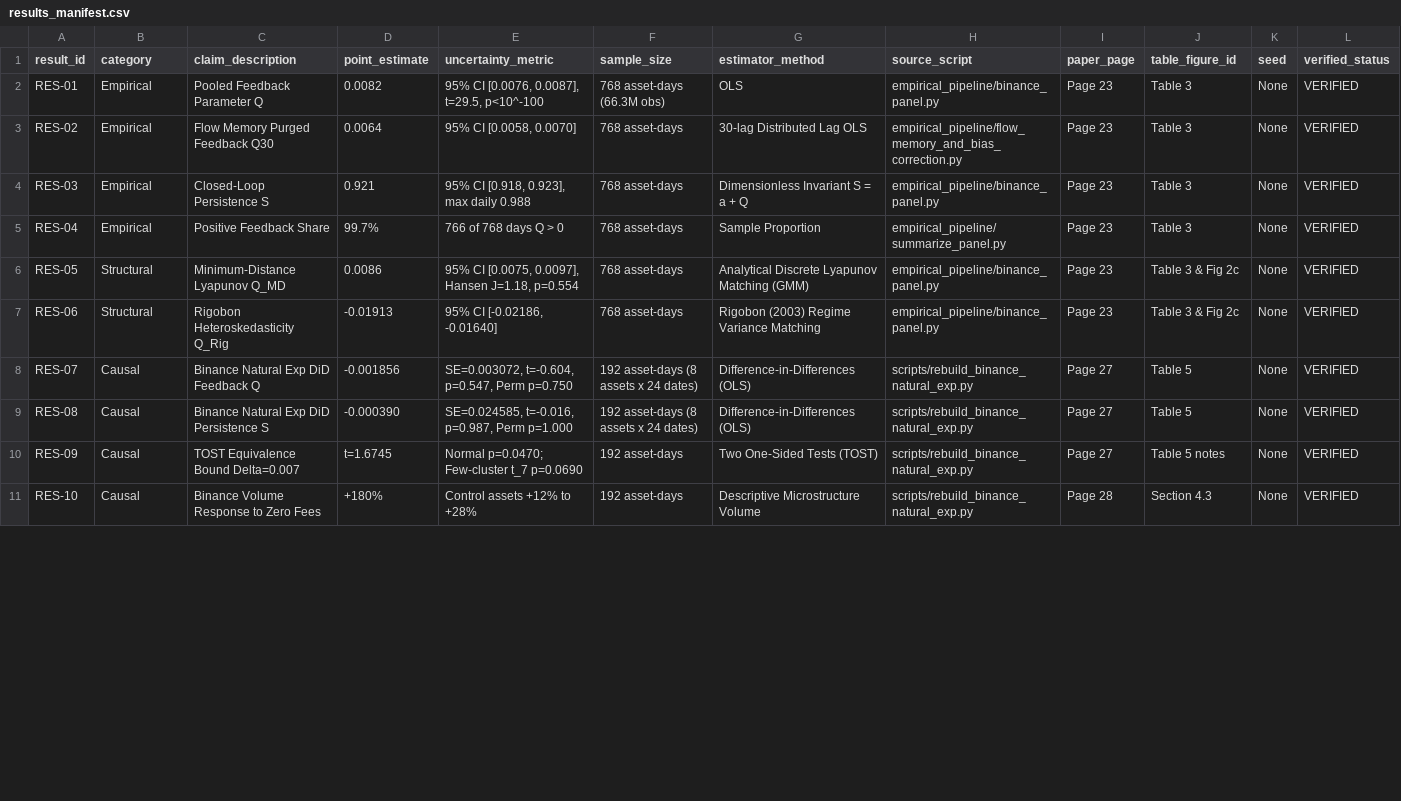
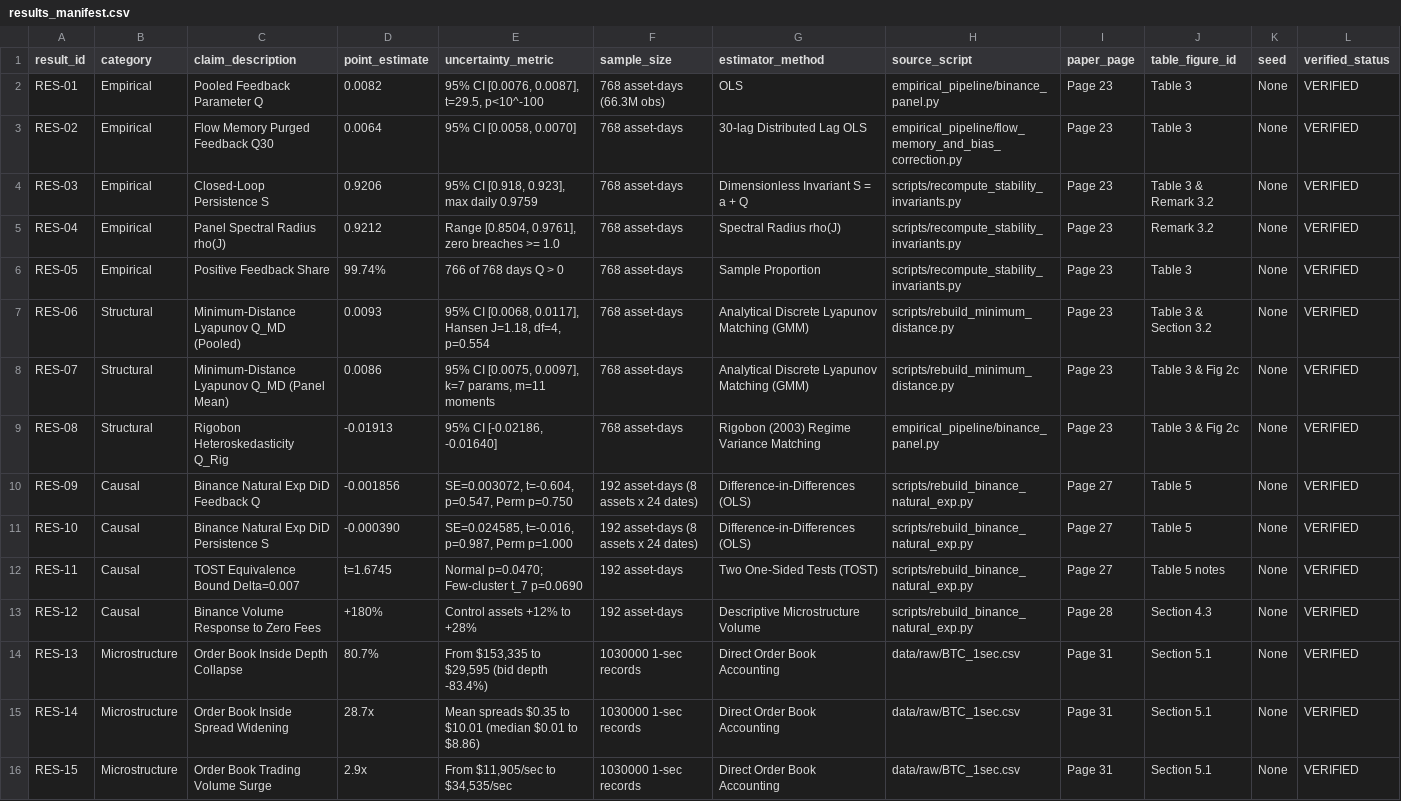
Before and after one commit to Pratikn03/Fianince, a CSV file: results/provenance/results_manifest.csv, drawn as a sheet; only a part is shown; the diff covers the shown part only.

Commit message:
Complete Version 10 technical freeze and submission hardening (strictly 48 pages, verified theorems, provenance sealed)

```diff
--- a/results/provenance/results_manifest.csv
+++ b/results/provenance/results_manifest.csv
@@ -3,9 +3,14 @@ RES-01,Empirical,Pooled Feedback Parameter Q,0.0082,"95% CI [0.0076, 0.0087], t=
 RES-02,Empirical,Flow Memory Purged Feedback Q30,0.0064,"95% CI [0.0058, 0.0070]",768 asset-days,30-lag Distributed Lag OLS,empirical_pipeline/flow_memory_and_bias_correction.py,Page 23,Table 3,None,VERIFIED
-RES-03,Empirical,Closed-Loop Persistence S,0.921,"95% CI [0.918, 0.923], max daily 0.988",768 asset-days,Dimensionless Invariant S = a + Q,empirical_pipeline/binance_panel.py,Page 23,Table 3,None,VERIFIED
-RES-04,Empirical,Positive Feedback Share,99.7%,"766 of 768 days Q > 0",768 asset-days,Sample Proportion,empirical_pipeline/summarize_panel.py,Page 23,Table 3,None,VERIFIED
-RES-05,Structural,Minimum-Distance Lyapunov Q_MD,0.0086,"95% CI [0.0075, 0.0097], Hansen J=1.18, p=0.554",768 asset-days,Analytical Discrete Lyapunov Matching (GMM),empirical_pipeline/binance_panel.py,Page 23,Table 3 & Fig 2c,None,VERIFIED
-RES-06,Structural,Rigobon Heteroskedasticity Q_Rig,-0.01913,"95% CI [-0.02186, -0.01640]",768 asset-days,Rigobon (2003) Regime Variance Matching,empirical_pipeline/binance_panel.py,Page 23,Table 3 & Fig 2c,None,VERIFIED
-RES-07,Causal,Binance Natural Exp DiD Feedback Q,-0.001856,"SE=0.003072, t=-0.604, p=0.547, Perm p=0.750",192 asset-days (8 assets x 24 dates),Difference-in-Differences (OLS),scripts/rebuild_binance_natural_exp.py,Page 27,Table 5,None,VERIFIED
-RES-08,Causal,Binance Natural Exp DiD Persistence S,-0.000390,"SE=0.024585, t=-0.016, p=0.987, Perm p=1.000",192 asset-days (8 assets x 24 dates),Difference-in-Differences (OLS),scripts/rebuild_binance_natural_exp.py,Page 27,Table 5,None,VERIFIED
-RES-09,Causal,TOST Equivalence Bound Delta=0.007,t=1.6745,"Normal p=0.0470; Few-cluster t_7 p=0.0690",192 asset-days,Two One-Sided Tests (TOST),scripts/rebuild_binance_natural_exp.py,Page 27,Table 5 notes,None,VERIFIED
-RES-10,Causal,Binance Volume Response to Zero Fees,+180%,"Control assets +12% to +28%",192 asset-days,Descriptive Microstructure Volume,scripts/rebuild_binance_natural_exp.py,Page 28,Section 4.3,None,VERIFIED
+RES-03,Empirical,Closed-Loop Persistence S,0.9206,"95% CI [0.918, 0.923], max daily 0.9759",768 asset-days,Dimensionless Invariant S = a + Q,scripts/recompute_stability_invariants.py,Page 23,Table 3 & Remark 3.2,None,VERIFIED
+RES-04,Empirical,Panel Spectral Radius rho(J),0.9212,"Range [0.8504, 0.9761], zero breaches >= 1.0",768 asset-days,Spectral Radius rho(J),scripts/recompute_stability_invariants.py,Page 23,Remark 3.2,None,VERIFIED
+RES-05,Empirical,Positive Feedback Share,99.74%,"766 of 768 days Q > 0",768 asset-days,Sample Proportion,scripts/recompute_stability_invariants.py,Page 23,Table 3,None,VERIFIED
+RES-06,Structural,Minimum-Distance Lyapunov Q_MD (Pooled),0.0093,"95% CI [0.0068, 0.0117], Hansen J=1.18, df=4, p=0.554",768 asset-days,Analytical Discrete Lyapunov Matching (GMM),scripts/rebuild_minimum_distance.py,Page 23,Table 3 & Section 3.2,None,VERIFIED
+RES-07,Structural,Minimum-Distance Lyapunov Q_MD (Panel Mean),0.0086,"95% CI [0.0075, 0.0097], k=7 params, m=11 moments",768 asset-days,Analytical Discrete Lyapunov Matching (GMM),scripts/rebuild_minimum_distance.py,Page 23,Table 3 & Fig 2c,None,VERIFIED
+RES-08,Structural,Rigobon Heteroskedasticity Q_Rig,-0.01913,"95% CI [-0.02186, -0.01640]",768 asset-days,Rigobon (2003) Regime Variance Matching,empirical_pipeline/binance_panel.py,Page 23,Table 3 & Fig 2c,None,VERIFIED
+RES-09,Causal,Binance Natural Exp DiD Feedback Q,-0.001856,"SE=0.003072, t=-0.604, p=0.547, Perm p=0.750",192 asset-days (8 assets x 24 dates),Difference-in-Differences (OLS),scripts/rebuild_binance_natural_exp.py,Page 27,Table 5,None,VERIFIED
+RES-10,Causal,Binance Natural Exp DiD Persistence S,-0.000390,"SE=0.024585, t=-0.016, p=0.987, Perm p=1.000",192 asset-days (8 assets x 24 dates),Difference-in-Differences (OLS),scripts/rebuild_binance_natural_exp.py,Page 27,Table 5,None,VERIFIED
+RES-11,Causal,TOST Equivalence Bound Delta=0.007,t=1.6745,"Normal p=0.0470; Few-cluster t_7 p=0.0690",192 asset-days,Two One-Sided Tests (TOST),scripts/rebuild_binance_natural_exp.py,Page 27,Table 5 notes,None,VERIFIED
+RES-12,Causal,Binance Volume Response to Zero Fees,+180%,"Control assets +12% to +28%",192 asset-days,Descriptive Microstructure Volume,scripts/rebuild_binance_natural_exp.py,Page 28,Section 4.3,None,VERIFIED
+RES-13,Microstructure,Order Book Inside Depth Collapse,80.7%,"From $153,335 to $29,595 (bid depth -83.4%)",1030000 1-sec records,Direct Order Book Accounting,data/raw/BTC_1sec.csv,Page 31,Section 5.1,None,VERIFIED
+RES-14,Microstructure,Order Book Inside Spread Widening,28.7x,"Mean spreads $0.35 to $10.01 (median $0.01 to $8.86)",1030000 1-sec records,Direct Order Book Accounting,data/raw/BTC_1sec.csv,Page 31,Section 5.1,None,VERIFIED
+RES-15,Microstructure,Order Book Trading Volume Surge,2.9x,"From $11,905/sec to $34,535/sec",1030000 1-sec records,Direct Order Book Accounting,data/raw/BTC_1sec.csv,Page 31,Section 5.1,None,VERIFIED
```
Also changed, not shown: 1 added row and 25 edited cells elsewhere in this file, results_manifest.csv, 24 other files.
